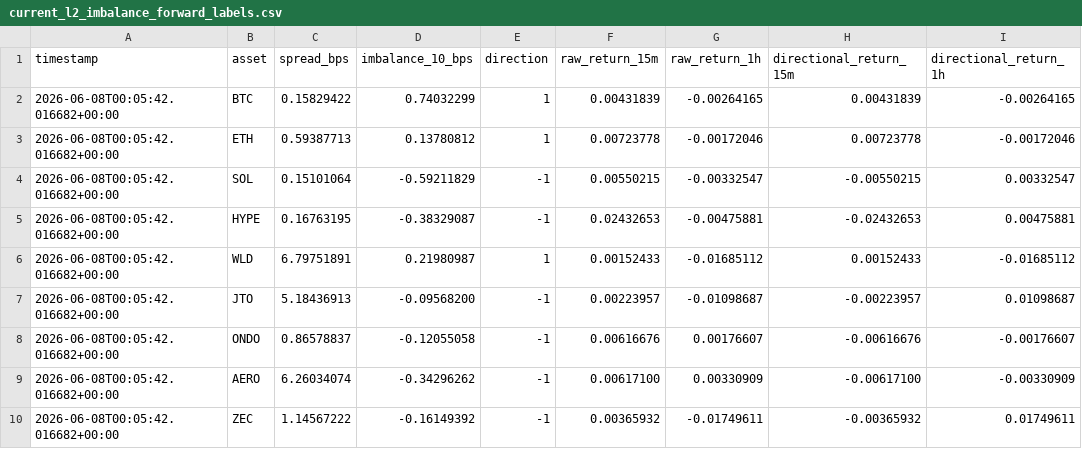
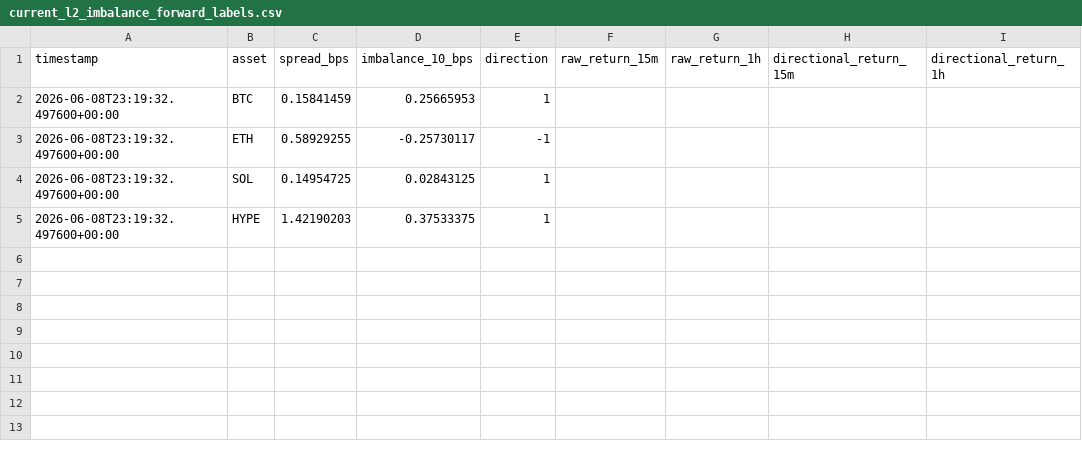
Before and after one commit to tomato414941/alpha-os, a CSV file: strategies/market_making/current_l2_imbalance_forward_labels.csv, drawn as a sheet; only a part is shown; the diff covers the shown part only.

```diff
--- a/strategies/market_making/current_l2_imbalance_forward_labels.csv
+++ b/strategies/market_making/current_l2_imbalance_forward_labels.csv
@@ -1,10 +1,5 @@
 timestamp,asset,spread_bps,imbalance_10_bps,direction,raw_return_15m,raw_return_1h,directional_return_15m,directional_return_1h
-2026-06-08T00:05:42.016682+00:00,BTC,0.15829422,0.74032299,1,0.00431839,-0.00264165,0.00431839,-0.00264165
-2026-06-08T00:05:42.016682+00:00,ETH,0.59387713,0.13780812,1,0.00723778,-0.00172046,0.00723778,-0.00172046
-2026-06-08T00:05:42.016682+00:00,SOL,0.15101064,-0.59211829,-1,0.00550215,-0.00332547,-0.00550215,0.00332547
-2026-06-08T00:05:42.016682+00:00,HYPE,0.16763195,-0.38329087,-1,0.02432653,-0.00475881,-0.02432653,0.00475881
-2026-06-08T00:05:42.016682+00:00,WLD,6.79751891,0.21980987,1,0.00152433,-0.01685112,0.00152433,-0.01685112
-2026-06-08T00:05:42.016682+00:00,JTO,5.18436913,-0.09568200,-1,0.00223957,-0.01098687,-0.00223957,0.01098687
-2026-06-08T00:05:42.016682+00:00,ONDO,0.86578837,-0.12055058,-1,0.00616676,0.00176607,-0.00616676,-0.00176607
-2026-06-08T00:05:42.016682+00:00,AERO,6.26034074,-0.34296262,-1,0.00617100,0.00330909,-0.00617100,-0.00330909
-2026-06-08T00:05:42.016682+00:00,ZEC,1.14567222,-0.16149392,-1,0.00365932,-0.01749611,-0.00365932,0.01749611
+2026-06-08T23:19:32.497600+00:00,BTC,0.15841459,0.25665953,1,,,,
+2026-06-08T23:19:32.497600+00:00,ETH,0.58929255,-0.25730117,-1,,,,
+2026-06-08T23:19:32.497600+00:00,SOL,0.14954725,0.02843125,1,,,,
+2026-06-08T23:19:32.497600+00:00,HYPE,1.42190203,0.37533375,1,,,,
```
Also changed, not shown: 13 removed rows elsewhere in this file, strategies/current_broad_alpha_execution_queue.csv, strategies/market_making/current_l2_imbalance_monitor_samples.csv, 8 other files.
